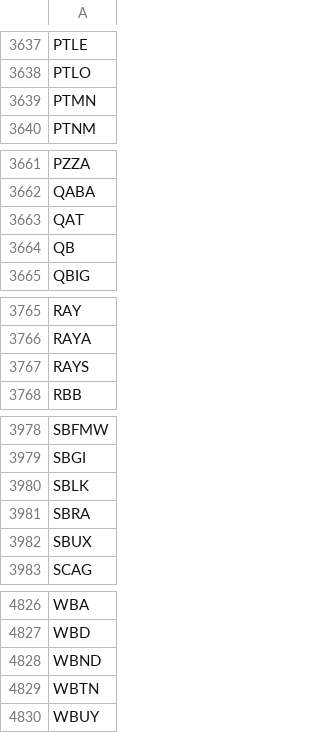
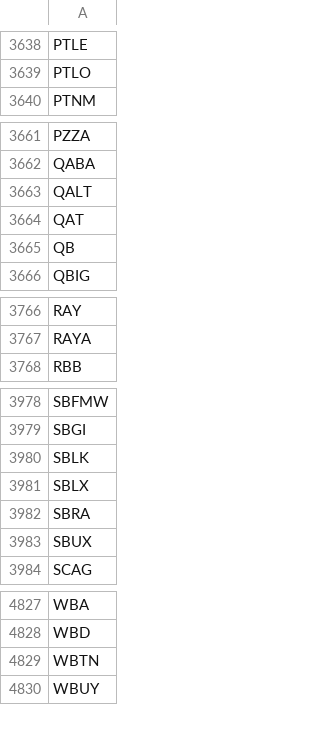
Before and after one commit to cmmds1982/nasdaq-tickers-fetcher, a CSV file: nasdaq_tickers.csv, drawn as a sheet; only a part is shown, gaps mark what is left out; the diff covers the shown part only.

```diff
--- a/nasdaq_tickers.csv
+++ b/nasdaq_tickers.csv
@@ -3638,3 +3639,2 @@ PTLE
 PTLO
-PTMN
 PTNM
@@ -3662,2 +3662,3 @@ PZZA
 QABA
+QALT
 QAT
@@ -3766,3 +3767,2 @@ RAY
 RAYA
-RAYS
 RBB
@@ -3980,2 +3980,3 @@ SBGI
 SBLK
+SBLX
 SBRA
@@ -4827,3 +4828,2 @@ WBA
 WBD
-WBND
 WBTN
```
Also changed, not shown: 3 added rows, 5 removed rows and 1 edited cell elsewhere in this file.
